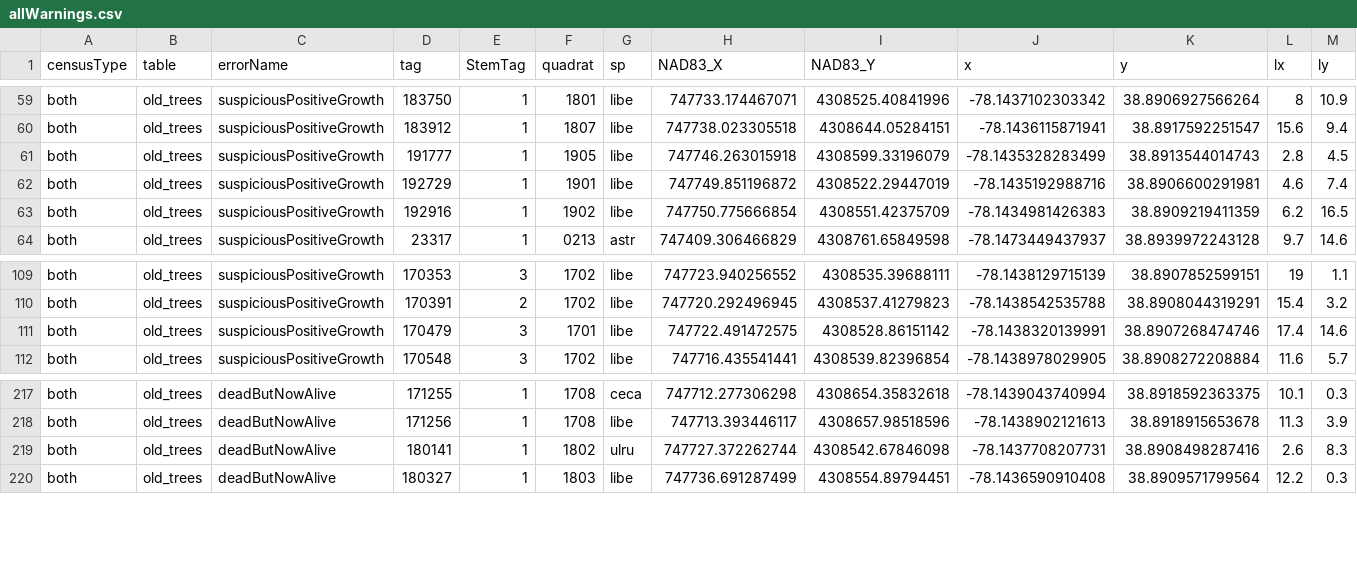
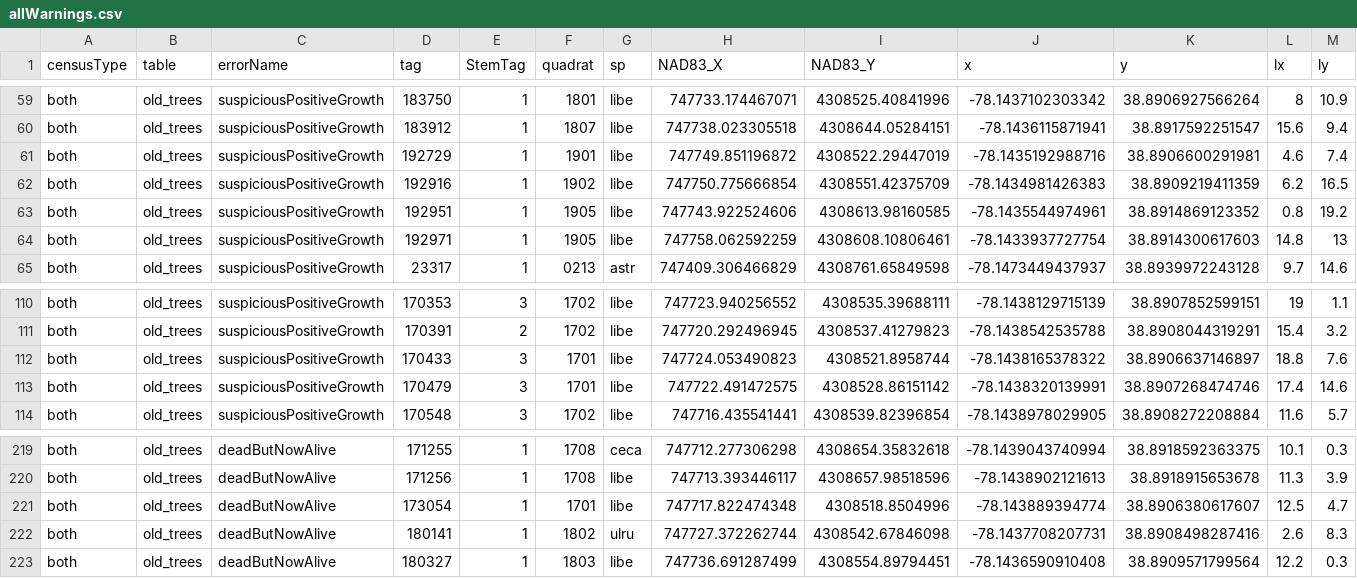
Before and after one commit to SCBI-ForestGEO/2023census, a CSV file: QAQC_reports/allWarnings.csv, drawn as a sheet; only a part is shown, gaps mark what is left out; removed rows and columns are numbered as before the commit, all else as after; rows hold the shown columns only; the diff names each change by its address in the sheet, - before the commit and + after, or states it on an @@ line.

```diff
--- a/QAQC_reports/allWarnings.csv
+++ b/QAQC_reports/allWarnings.csv
-row 61: both | old_trees | suspiciousPositiveGrowth | 191777 | 1 | 1905 | libe | 747746.263015918 | 4308599.33196079 | -78.1435328283499 | 38.8913544014743 | 2.8 | 4.5
+row 63: both | old_trees | suspiciousPositiveGrowth | 192951 | 1 | 1905 | libe | 747743.922524606 | 4308613.98160585 | -78.1435544974961 | 38.8914869123352 | 0.8 | 19.2
+row 64: both | old_trees | suspiciousPositiveGrowth | 192971 | 1 | 1905 | libe | 747758.062592259 | 4308608.10806461 | -78.1433937727754 | 38.8914300617603 | 14.8 | 13
+row 112: both | old_trees | suspiciousPositiveGrowth | 170433 | 3 | 1701 | libe | 747724.053490823 | 4308521.8958744 | -78.1438165378322 | 38.8906637146897 | 18.8 | 7.6
+row 221: both | old_trees | deadButNowAlive | 173054 | 1 | 1701 | libe | 747717.822474348 | 4308518.8504996 | -78.143889394774 | 38.8906380617607 | 12.5 | 4.7
```
Also changed, not shown: QAQC_reports/quadErrorSummary.csv, QAQC_reports/quadErrorTable.csv, 6 other files.
